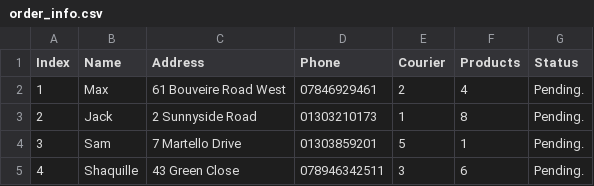
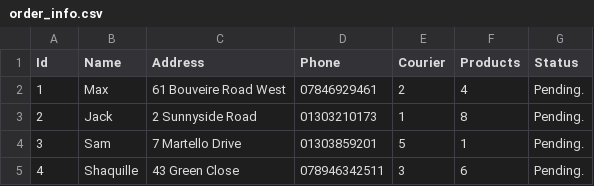
Before and after one commit to sain-data-academy-jan-2021/max_mini_project, a CSV file: data/order_info.csv, drawn as a sheet.

```diff
--- a/data/order_info.csv
+++ b/data/order_info.csv
@@ -1,2 +1,2 @@
-Index,Name,Address,Phone,Courier,Products,Status
+Id,Name,Address,Phone,Courier,Products,Status
 1,Max,61 Bouveire Road West,07846929461,2,4,Pending.
```
Also changed, not shown: data/drinks_list.csv, 39 other files.
